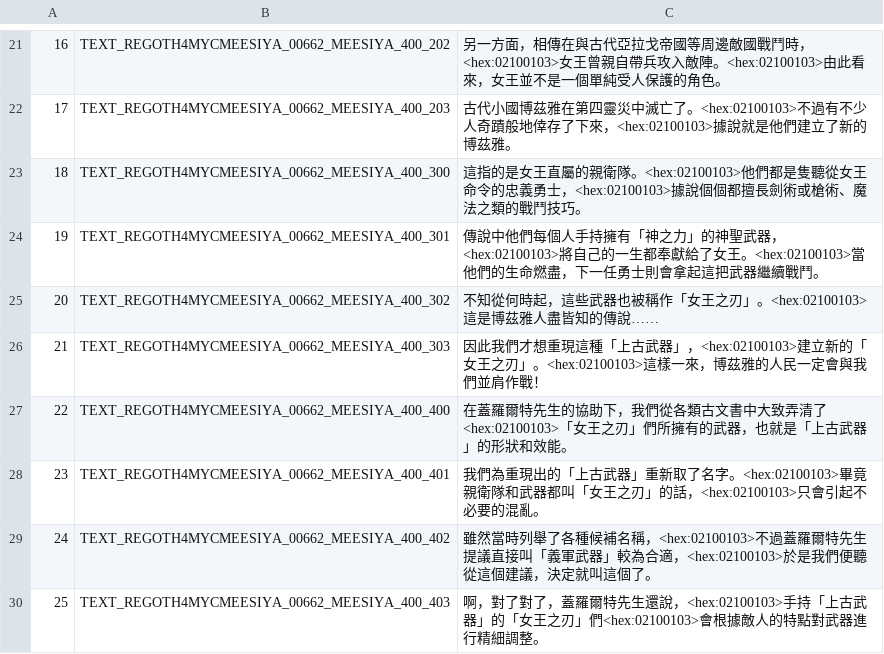
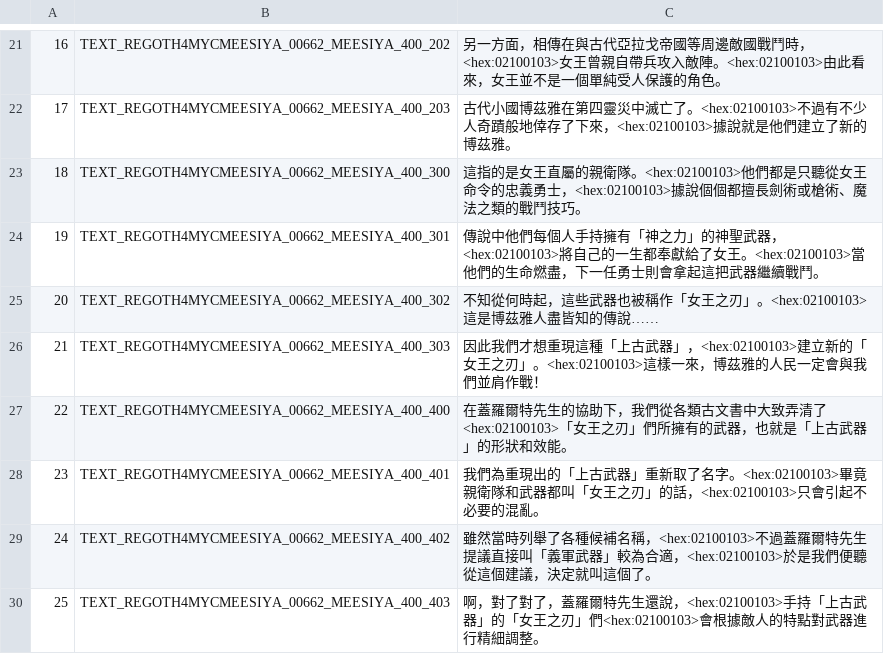
Before and after one commit to KazeMai/FFXIVChnTextPatch-TWice, a CSV file: resource/rawexd/custom/006/RegOth4MycMeesiya_00662.csv, drawn as a sheet; only a part is shown, gaps mark what is left out; the diff names each change by its address in the sheet, - before the commit and + after, or states it on an @@ line.

Commit message:
fix: 隻聽從→只聽從

```diff
--- a/resource/rawexd/custom/006/RegOth4MycMeesiya_00662.csv
+++ b/resource/rawexd/custom/006/RegOth4MycMeesiya_00662.csv
-C23: …他們都是隻聽從女王…
+C23: …他們都是只聽從女王…
```
